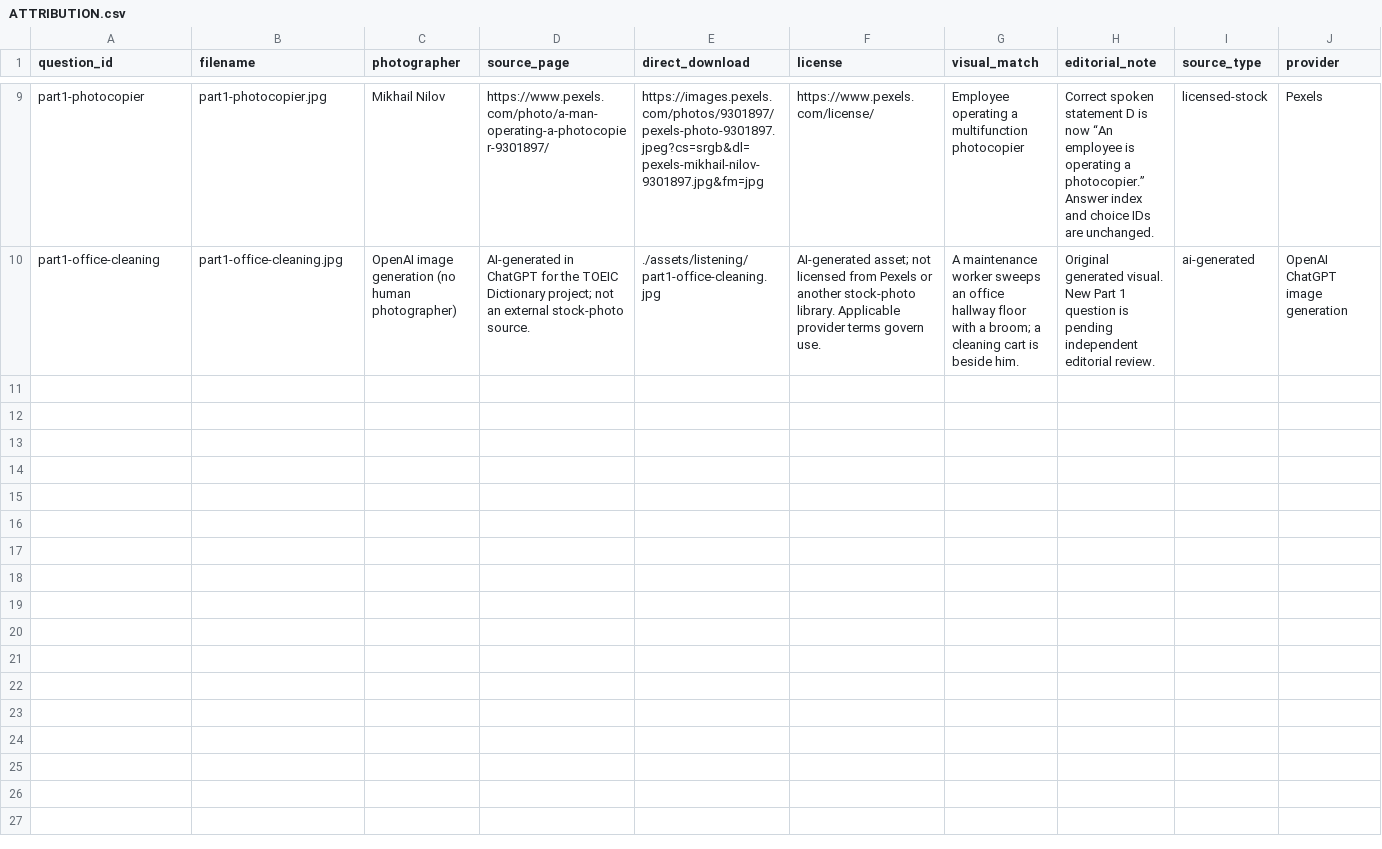
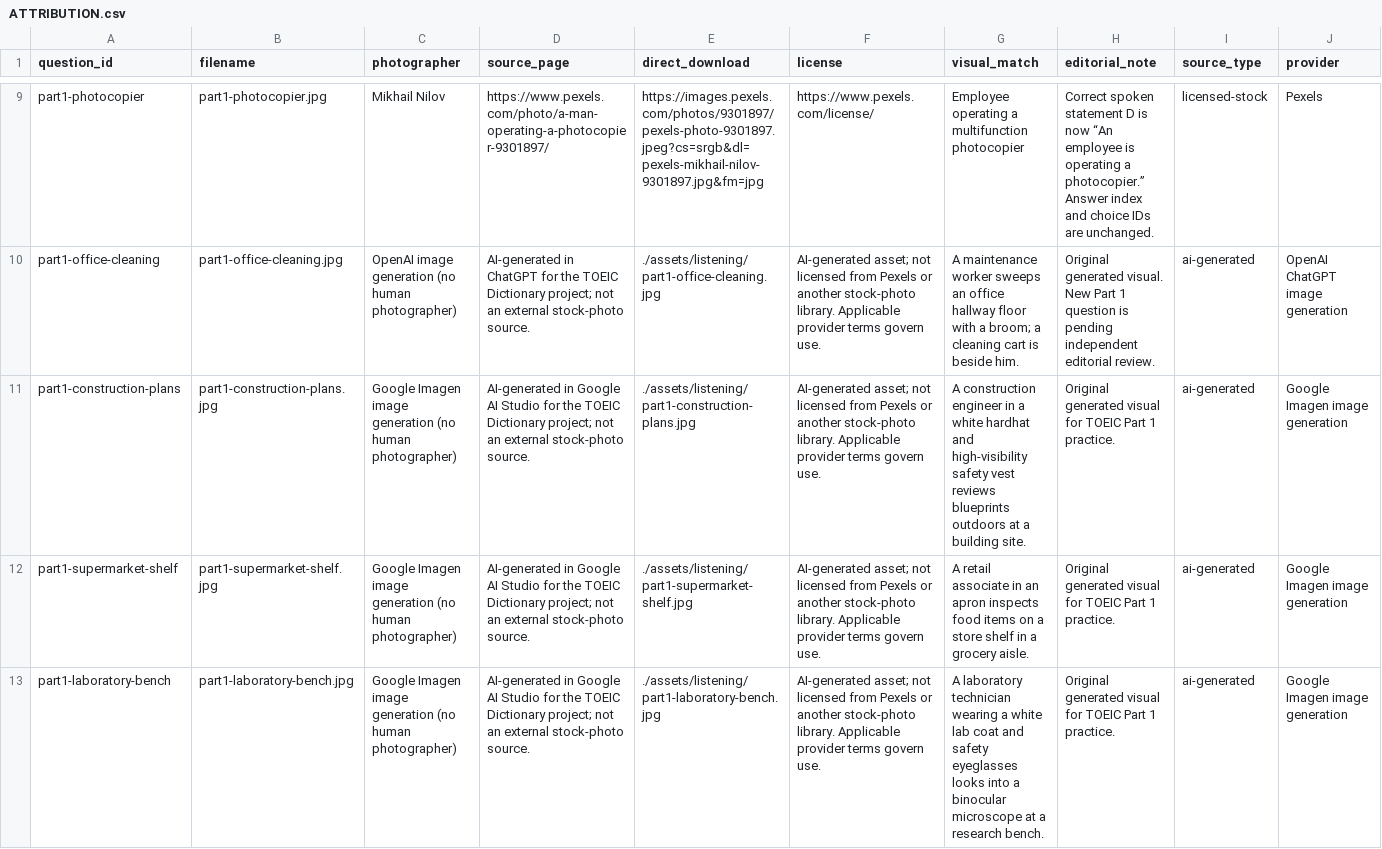
Before and after one commit to vuphuc1996/Toeic, a CSV file: assets/listening/ATTRIBUTION.csv, drawn as a sheet; only a part is shown, gaps mark what is left out; rows hold the shown columns only; the diff names each change by its address in the sheet, - before the commit and + after, or states it on an @@ line.

Commit message:
feat(listening): add construction plans practice unit
Include new Part 1 photograph content and update validation tools to support practice-only units.

```diff
--- a/assets/listening/ATTRIBUTION.csv
+++ b/assets/listening/ATTRIBUTION.csv
+row 11: part1-construction-plans | part1-construction-plans.jpg | Google Imagen image generation (no human photographer) | AI-generated in Google AI Studio for the TOEIC Dictionary project; not an external stock-photo source. | ./assets/listening/part1-construction-plans.jpg | AI-generated asset; not licensed from Pexels or another stock-photo library. Applicable provider terms govern use. | A construction engineer in a white hardhat and high-visibility safety vest reviews blueprints outdoors at a building site. | Original generated visual for TOEIC Part 1 practice. | ai-generated | Google Imagen image generation
+row 12: part1-supermarket-shelf | part1-supermarket-shelf.jpg | Google Imagen image generation (no human photographer) | AI-generated in Google AI Studio for the TOEIC Dictionary project; not an external stock-photo source. | ./assets/listening/part1-supermarket-shelf.jpg | AI-generated asset; not licensed from Pexels or another stock-photo library. Applicable provider terms govern use. | A retail associate in an apron inspects food items on a store shelf in a grocery aisle. | Original generated visual for TOEIC Part 1 practice. | ai-generated | Google Imagen image generation
+row 13: part1-laboratory-bench | part1-laboratory-bench.jpg | Google Imagen image generation (no human photographer) | AI-generated in Google AI Studio for the TOEIC Dictionary project; not an external stock-photo source. | ./assets/listening/part1-laboratory-bench.jpg | AI-generated asset; not licensed from Pexels or another stock-photo library. Applicable provider terms govern use. | A laboratory technician wearing a white lab coat and safety eyeglasses looks into a binocular microscope at a research bench. | Original generated visual for TOEIC Part 1 practice. | ai-generated | Google Imagen image generation
```
Also changed, not shown: 8 other files.
